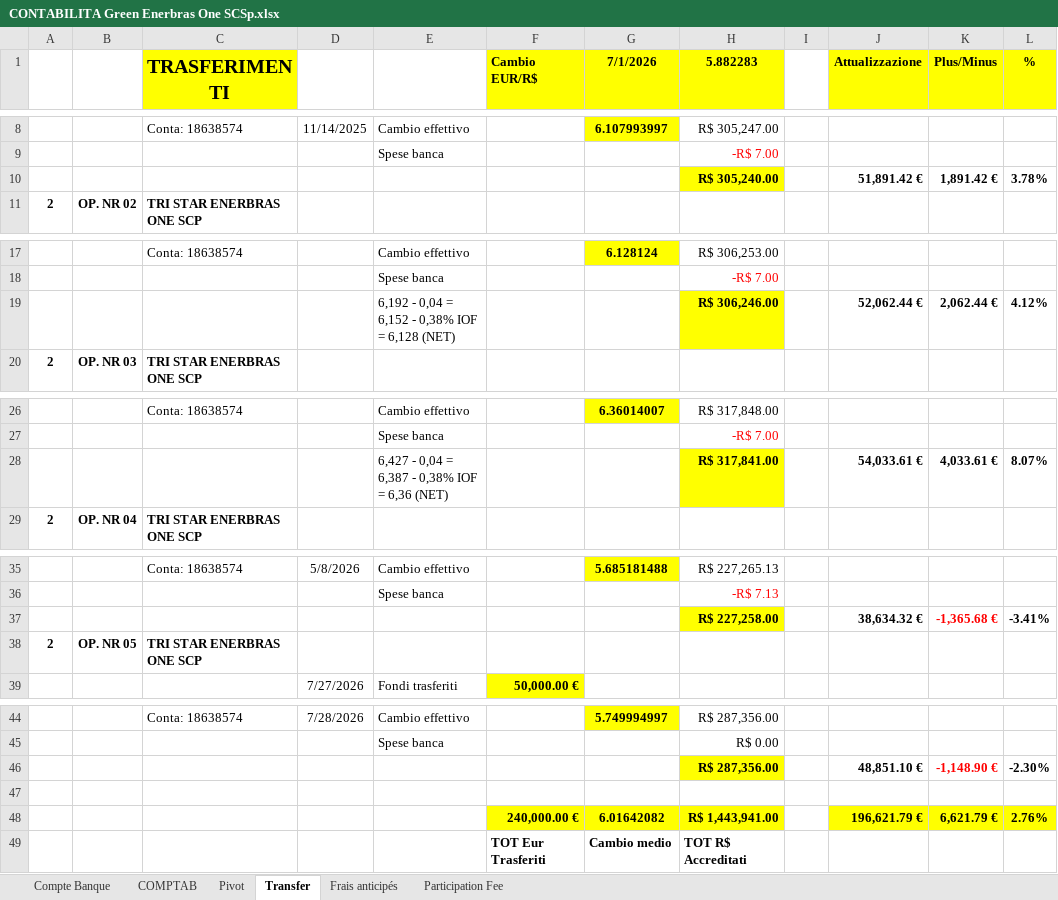
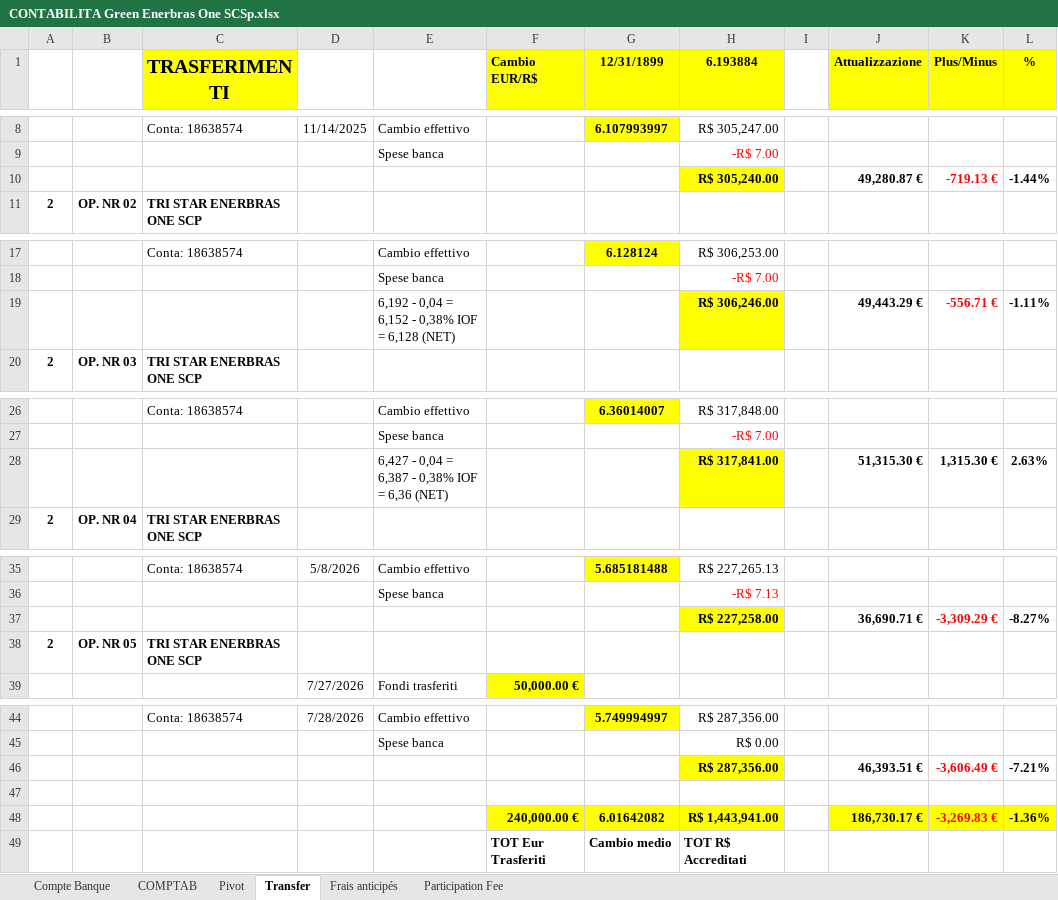
Before and after one commit to Edoardo1953/GREEN_ENERBRAS, an Excel workbook: uploads/CONTABILITA Green Enerbras One SCSp.xlsx, sheet Transfer, drawn as a sheet; only a part is shown, gaps mark what is left out; values as stored, in another font and other column widths than the file's, no borders; conditional formats not drawn; removed rows and columns are numbered as before the commit, all else as after; the diff names each change by its address in the sheet, - before the commit and + after, or states it on an @@ line.

```diff
--- a/uploads/CONTABILITA Green Enerbras One SCSp.xlsx (sheet Transfer)
+++ b/uploads/CONTABILITA Green Enerbras One SCSp.xlsx (sheet Transfer)
-G1: 7/1/2026
+G1: 12/31/1899
-H1: 5.882283
+H1: 6.193884
-row 10:  |  |  |  |  |  |  | R$ 305,240.00 |  | 51,891.42 € | 1,891.42 € | 3.78%
+row 10:  |  |  |  |  |  |  | R$ 305,240.00 |  | 49,280.87 € | -719.13 € | -1.44%
-row 19:  |  |  |  | 6,192 - 0,04 = 6,152 - 0,38% IOF = 6,128 (NET) |  |  | R$ 306,246.00 |  | 52,062.44 € | 2,062.44 € | 4.12%
+row 19:  |  |  |  | 6,192 - 0,04 = 6,152 - 0,38% IOF = 6,128 (NET) |  |  | R$ 306,246.00 |  | 49,443.29 € | -556.71 € | -1.11%
-row 28:  |  |  |  | 6,427 - 0,04 = 6,387 - 0,38% IOF = 6,36 (NET) |  |  | R$ 317,841.00 |  | 54,033.61 € | 4,033.61 € | 8.07%
+row 28:  |  |  |  | 6,427 - 0,04 = 6,387 - 0,38% IOF = 6,36 (NET) |  |  | R$ 317,841.00 |  | 51,315.30 € | 1,315.30 € | 2.63%
-row 37:  |  |  |  |  |  |  | R$ 227,258.00 |  | 38,634.32 € | -1,365.68 € | -3.41%
+row 37:  |  |  |  |  |  |  | R$ 227,258.00 |  | 36,690.71 € | -3,309.29 € | -8.27%
-row 46:  |  |  |  |  |  |  | R$ 287,356.00 |  | 48,851.10 € | -1,148.90 € | -2.30%
+row 46:  |  |  |  |  |  |  | R$ 287,356.00 |  | 46,393.51 € | -3,606.49 € | -7.21%
-J48 (Attualizzazione): 196,621.79 €
+J48 (Attualizzazione): 186,730.17 €
-K48 (Plus/Minus): 6,621.79 €
+K48 (Plus/Minus): -3,269.83 €
-K48 text colour: black
+K48 text colour: #FF0000
-L48 (%): 2.76%
+L48 (%): -1.36%
```
Also changed, not shown: sheet COMPTAB, sheet Compte Banque, sheet Pivot, 4 other files.
